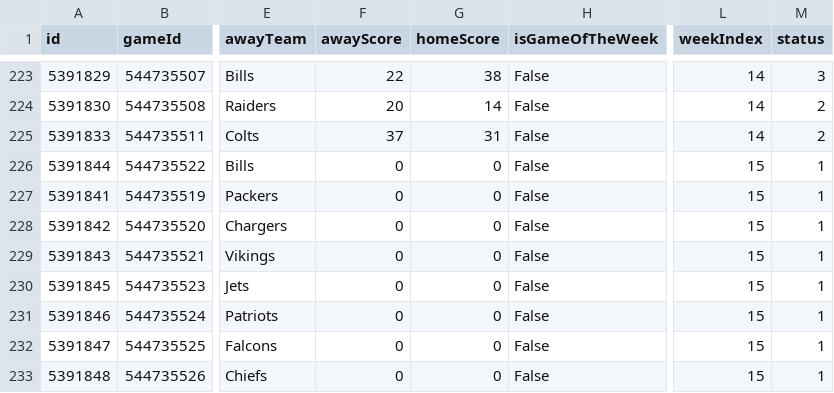
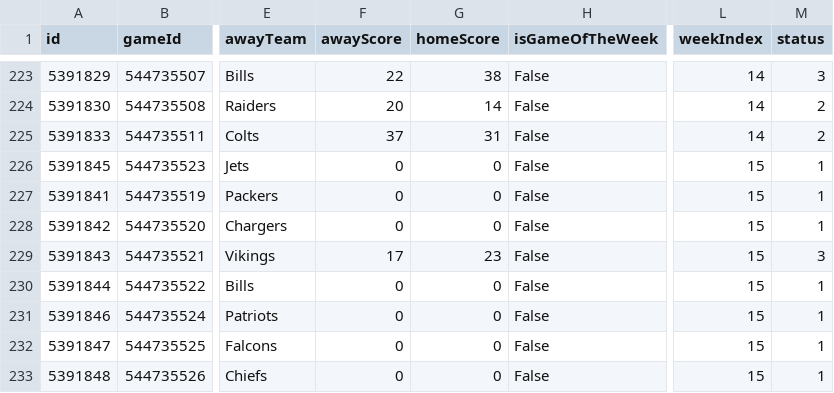
Before and after one commit to lespauI/mega_league, a CSV file: MEGA_games.csv, drawn as a sheet; only a part is shown, gaps mark what is left out; the diff covers the shown part only; the diff names each change by its address in the sheet, - before the commit and + after, or states it on an @@ line.

```diff
--- a/MEGA_games.csv
+++ b/MEGA_games.csv
@@ row 230 moved to row 226: 5391845 @@
-F229 (awayScore): 0
+F229 (awayScore): 17
-G229 (homeScore): 0
+G229 (homeScore): 23
-M229 (status): 1
+M229 (status): 3
@@ row 226 moved to row 230: 5391844 @@
```
Also changed, not shown: 1 added row, 1 removed row, 126 moved rows and 12 edited cells elsewhere in this file, MEGA_rankings.csv, MEGA_teams.csv, 7 other files.
